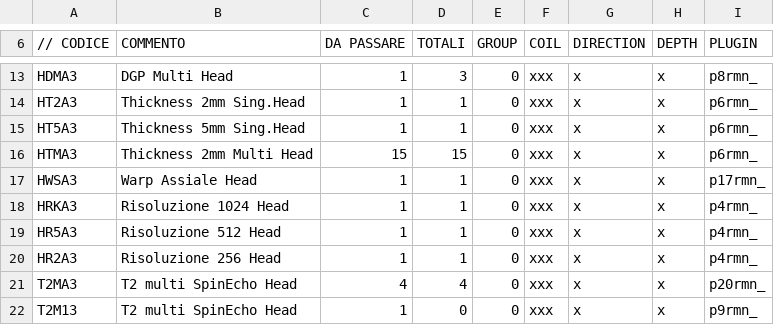
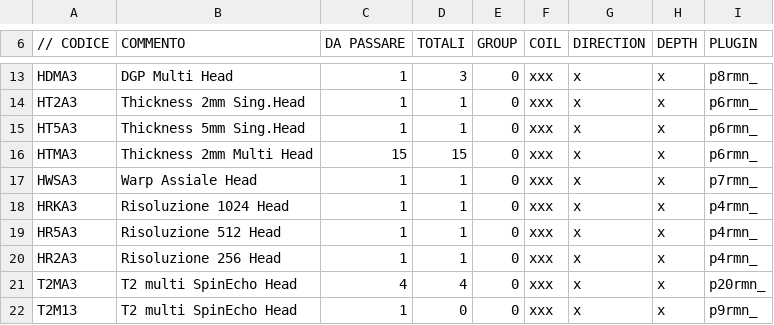
Before and after one commit to albertoduina/ControlliMensili, a CSV file: ControlliMensili/codiciDesenzano.csv, drawn as a sheet; only a part is shown, gaps mark what is left out.

```diff
--- a/ControlliMensili/codiciDesenzano.csv
+++ b/ControlliMensili/codiciDesenzano.csv
@@ -16,3 +16,3 @@ HT5A3;Thickness 5mm Sing.Head;1;1;0;xxx;x;x;p6rmn_
 HTMA3;Thickness 2mm Multi Head;15;15;0;xxx;x;x;p6rmn_
-HWSA3;Warp Assiale Head;1;1;0;xxx;x;x;p17rmn_
+HWSA3;Warp Assiale Head;1;1;0;xxx;x;x;p7rmn_
 HRKA3;Risoluzione 1024 Head;1;1;0;xxx;x;x;p4rmn_
```
Also changed, not shown: ControlliMensili/codiciEsine.csv, 13 other files.
